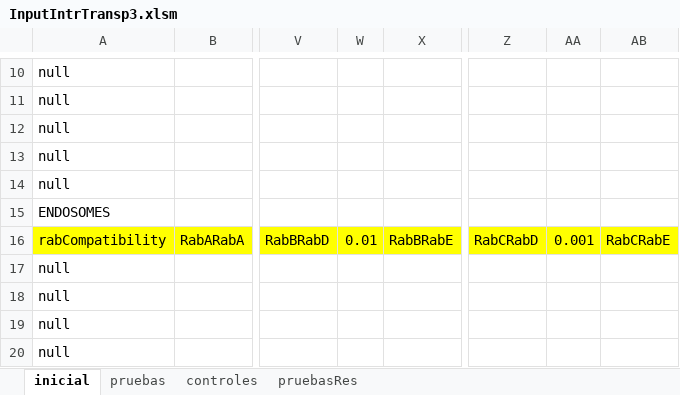
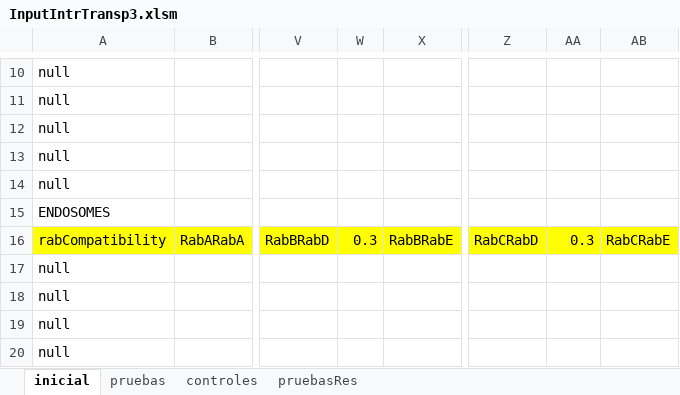
Before and after one commit to ihem-institute/immunity, an Excel workbook: InputIntrTransp3.xlsm, sheet inicial, drawn as a sheet; only a part is shown, gaps mark what is left out; values as stored, in another font and other column widths than the file's, no borders; the diff names each change by its address in the sheet, - before the commit and + after, or states it on an @@ line.

```diff
--- a/InputIntrTransp3.xlsm (sheet inicial)
+++ b/InputIntrTransp3.xlsm (sheet inicial)
-W16: 0.01
+W16: 0.3
-AA16: 0.001
+AA16: 0.3
```
Also changed, not shown: ResultsIntrTransp..xlsx, 15 other files.
